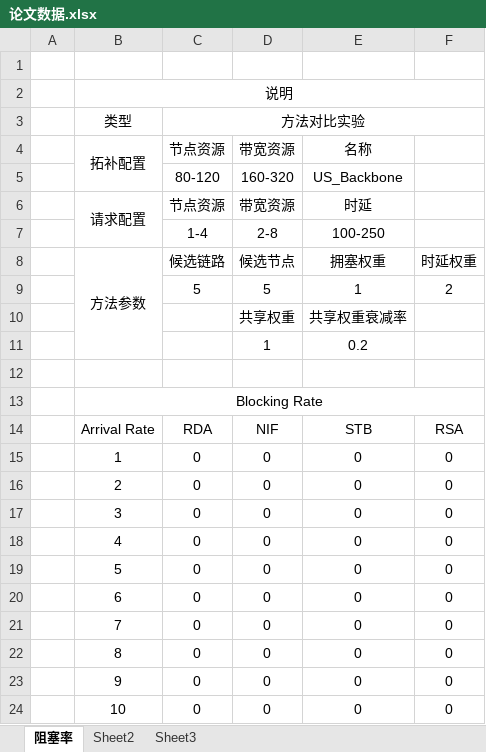
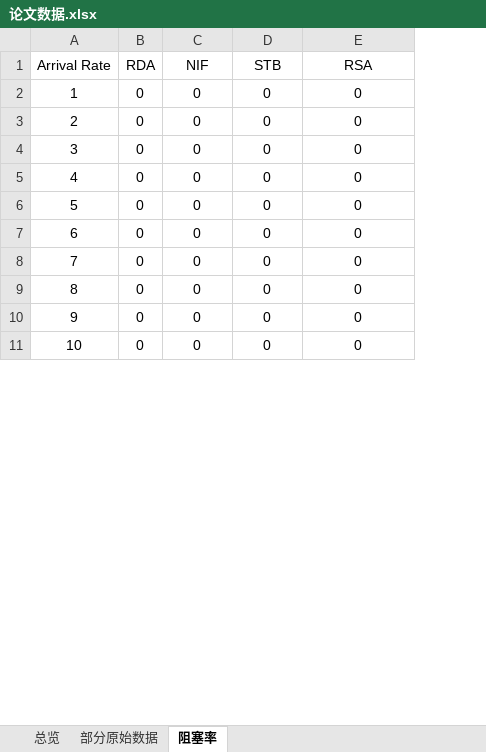
Before and after one commit to 5413699/Latency-sensitive-multicast-SFC-deployment, an Excel workbook: c.输出/论文数据.xlsx, sheet 阻塞率, drawn as a sheet; only a part is shown; values as stored, in another font and other column widths than the file's, no borders; removed rows and columns are numbered as before the commit, all else as after; the diff covers the shown part only; the diff names each change by its address in the sheet, - before the commit and + after, or states it on an @@ line.

```diff
--- a/c.输出/论文数据.xlsx (sheet 阻塞率)
+++ b/c.输出/论文数据.xlsx (sheet 阻塞率)
-sheet tab: Sheet2
+sheet tab: 部分原始数据
-sheet tab: Sheet3
+sheet tab: 总览
@@ sheet tab order changed: 总览 | 部分原始数据 | 阻塞率 @@
-column A, empty
+column B (RDA), rows 2-11: all 0
-column F (RSA), rows 15-24: all 0
-row 1: (empty)
-row 2:  | 说明
-row 3:  | 类型 | 方法对比实验
-row 4:  | 拓补配置 | 节点资源 | 带宽资源 | 名称
-row 5:  |  | 80-120 | 160-320 | US_Backbone
-row 6:  | 请求配置 | 节点资源 | 带宽资源 | 时延
-row 7:  |  | 1-4 | 2-8 | 100-250
-row 8:  | 方法参数 | 候选链路 | 候选节点 | 拥塞权重 | 时延权重
-row 9:  |  | 5 | 5 | 1 | 2
-row 10:  |  |  | 共享权重 | 共享权重衰减率
-row 11:  |  |  | 1 | 0.2
-row 12: (empty)
-row 13:  | Blocking Rate
-C1: RDA
+C1: NIF
-D1: NIF
+D1: STB
-E1: STB
+E1: RSA
```
Also changed, not shown: 143 edited cells and cell formats elsewhere in this sheet, sheet 部分原始数据, formulas that keep their value, a.输入/批量实验配置.xlsx, c.输出/实验结果汇总.xlsx, 16 other files.
